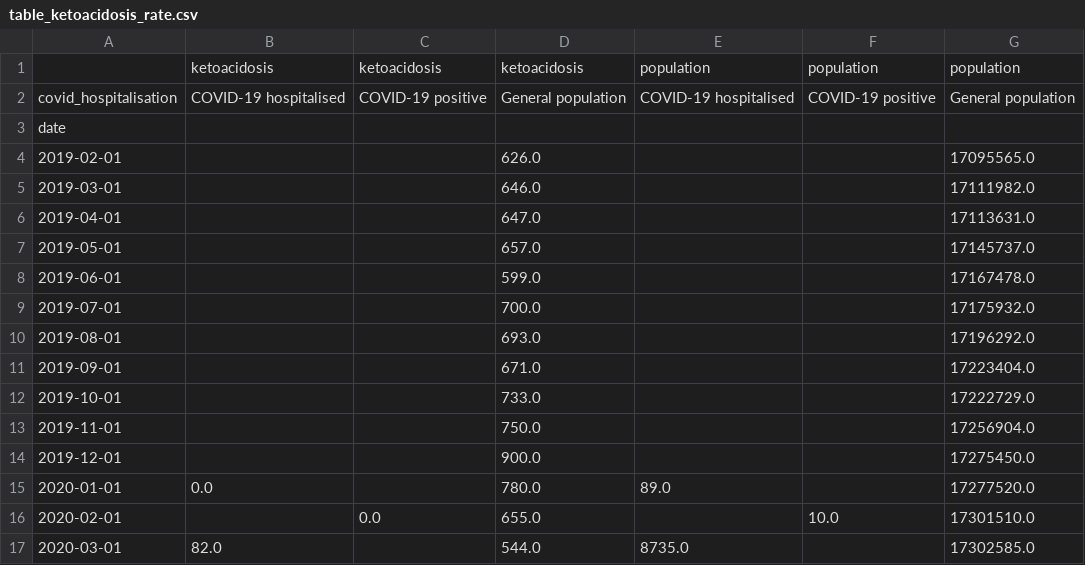
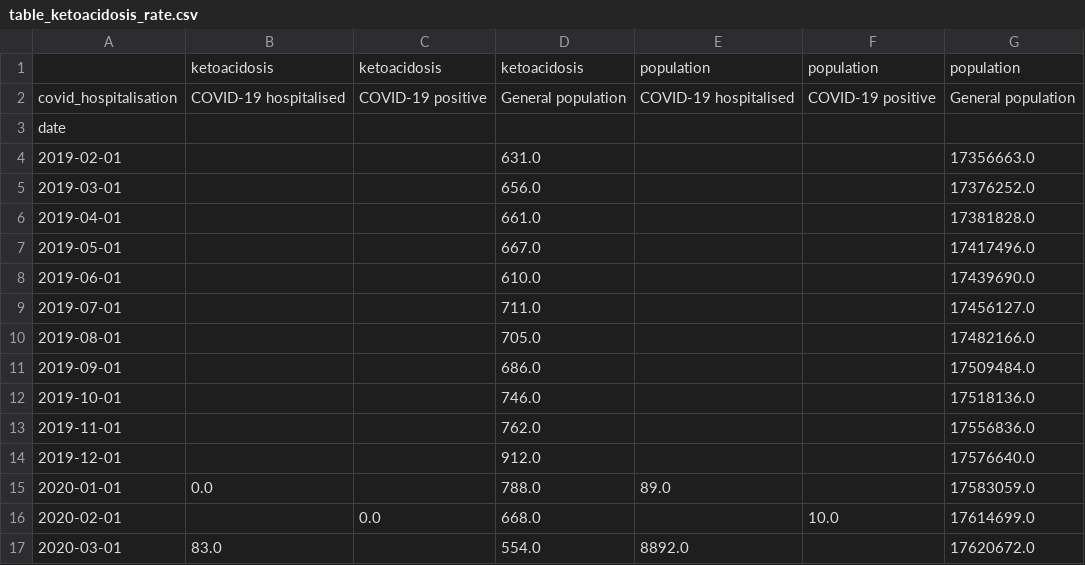
Before and after one commit to opensafely/population-outcomes-burden-research, a CSV file: released_output/table_ketoacidosis_rate.csv, drawn as a sheet; only a part is shown; the diff covers the shown part only.

Commit message:
released_results - population tweak

```diff
--- a/released_output/table_ketoacidosis_rate.csv
+++ b/released_output/table_ketoacidosis_rate.csv
@@ -3,15 +3,15 @@ covid_hospitalisation,COVID-19 hospitalised,COVID-19 positive,General population
 date,,,,,,
-2019-02-01,,,626.0,,,17095565.0
-2019-03-01,,,646.0,,,17111982.0
-2019-04-01,,,647.0,,,17113631.0
-2019-05-01,,,657.0,,,17145737.0
-2019-06-01,,,599.0,,,17167478.0
-2019-07-01,,,700.0,,,17175932.0
-2019-08-01,,,693.0,,,17196292.0
-2019-09-01,,,671.0,,,17223404.0
-2019-10-01,,,733.0,,,17222729.0
-2019-11-01,,,750.0,,,17256904.0
-2019-12-01,,,900.0,,,17275450.0
-2020-01-01,0.0,,780.0,89.0,,17277520.0
-2020-02-01,,0.0,655.0,,10.0,17301510.0
-2020-03-01,82.0,,544.0,8735.0,,17302585.0
+2019-02-01,,,631.0,,,17356663.0
+2019-03-01,,,656.0,,,17376252.0
+2019-04-01,,,661.0,,,17381828.0
+2019-05-01,,,667.0,,,17417496.0
+2019-06-01,,,610.0,,,17439690.0
+2019-07-01,,,711.0,,,17456127.0
+2019-08-01,,,705.0,,,17482166.0
+2019-09-01,,,686.0,,,17509484.0
+2019-10-01,,,746.0,,,17518136.0
+2019-11-01,,,762.0,,,17556836.0
+2019-12-01,,,912.0,,,17576640.0
+2020-01-01,0.0,,788.0,89.0,,17583059.0
+2020-02-01,,0.0,668.0,,10.0,17614699.0
+2020-03-01,83.0,,554.0,8892.0,,17620672.0
```
Also changed, not shown: 28 edited cells elsewhere in this file, released_output/table_AKI_rate.csv, released_output/table_DVT_rate.csv, 6 other files.
